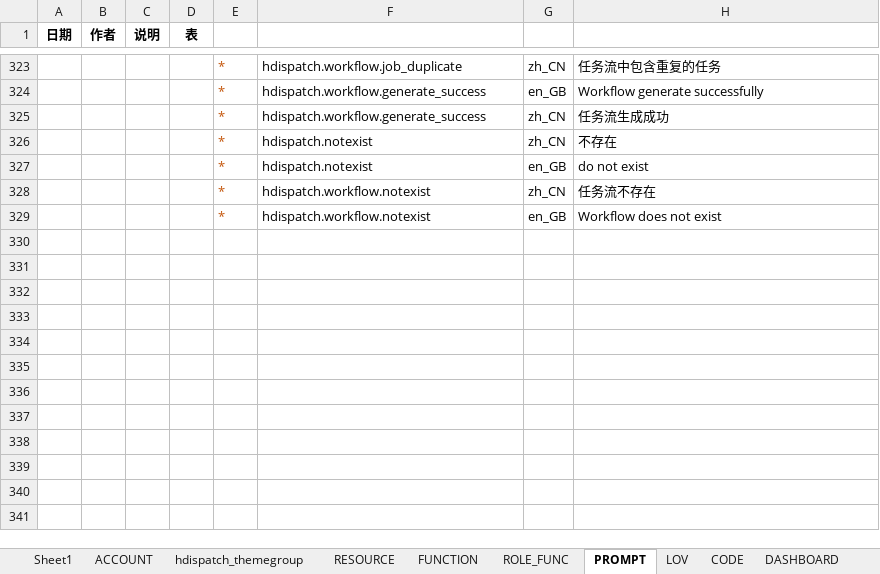
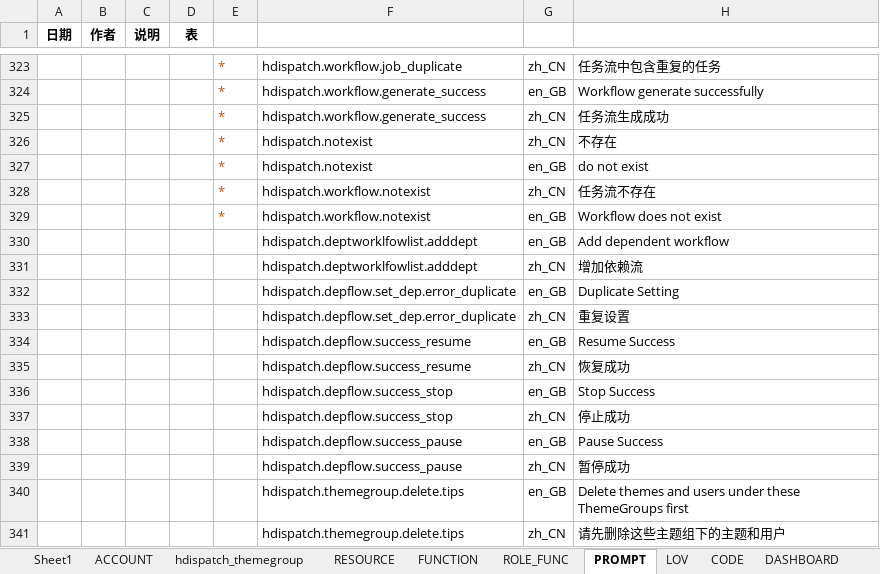
Before and after one commit to liuneng1994/HDispatch, an Excel workbook: core-db/src/main/java/hdispatch/core/db/data/2016-11-15-init-data.xlsx, sheet PROMPT, drawn as a sheet; only a part is shown, gaps mark what is left out; values as stored, in another font and other column widths than the file's, no borders; the diff names each change by its address in the sheet, - before the commit and + after, or states it on an @@ line.

```diff
--- a/core-db/src/main/java/hdispatch/core/db/data/2016-11-15-init-data.xlsx (sheet PROMPT)
+++ b/core-db/src/main/java/hdispatch/core/db/data/2016-11-15-init-data.xlsx (sheet PROMPT)
+row 330:  |  |  |  |  | hdispatch.deptworklfowlist.adddept | en_GB | Add dependent workflow
+row 331:  |  |  |  |  | hdispatch.deptworklfowlist.adddept | zh_CN | 增加依赖流
+row 332:  |  |  |  |  | hdispatch.depflow.set_dep.error_duplicate | en_GB | Duplicate Setting
+row 333:  |  |  |  |  | hdispatch.depflow.set_dep.error_duplicate | zh_CN | 重复设置
+row 334:  |  |  |  |  | hdispatch.depflow.success_resume | en_GB | Resume Success
+row 335:  |  |  |  |  | hdispatch.depflow.success_resume | zh_CN | 恢复成功
+row 336:  |  |  |  |  | hdispatch.depflow.success_stop | en_GB | Stop Success
+row 337:  |  |  |  |  | hdispatch.depflow.success_stop | zh_CN | 停止成功
+row 338:  |  |  |  |  | hdispatch.depflow.success_pause | en_GB | Pause Success
+row 339:  |  |  |  |  | hdispatch.depflow.success_pause | zh_CN | 暂停成功
+row 340:  |  |  |  |  | hdispatch.themegroup.delete.tips | en_GB | Delete themes and users under these ThemeGroups first
+row 341:  |  |  |  |  | hdispatch.themegroup.delete.tips | zh_CN | 请先删除这些主题组下的主题和用户
```
Also changed, not shown: 6 other files.
